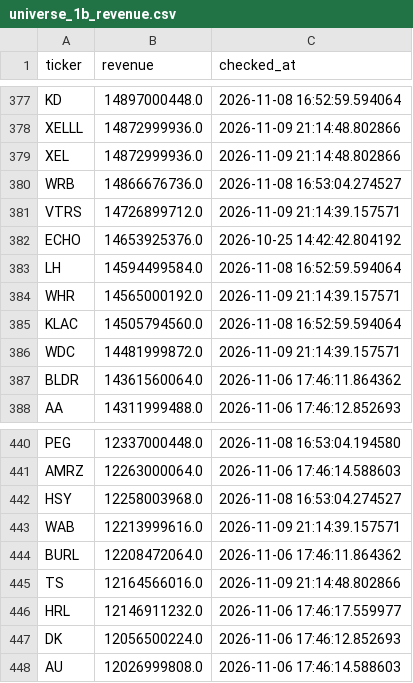
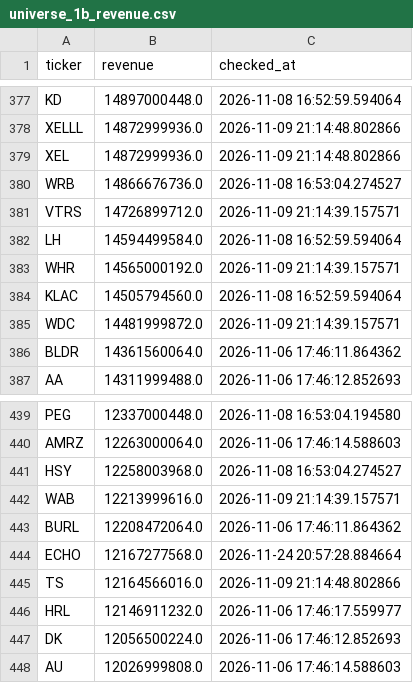
Before and after one commit to Amit33-design/Amit33-network-design, a CSV file: screener/universe_1b_revenue.csv, drawn as a sheet; only a part is shown, gaps mark what is left out; removed rows and columns are numbered as before the commit, all else as after; the diff names each change by its address in the sheet, - before the commit and + after, or states it on an @@ line.

```diff
--- a/screener/universe_1b_revenue.csv
+++ b/screener/universe_1b_revenue.csv
-row 382: ECHO | 14653925376.0 | 2026-10-25 14:42:42.804192
+row 444: ECHO | 12167277568.0 | 2026-11-24 20:57:28.884664
```
Also changed, not shown: screener/universe_scan_state.csv.
